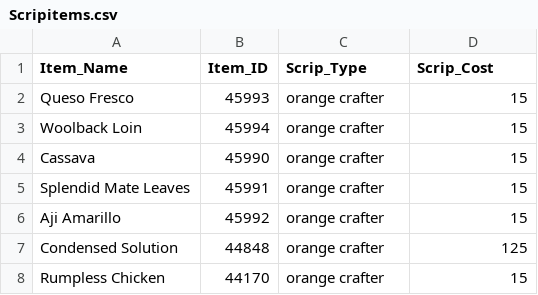
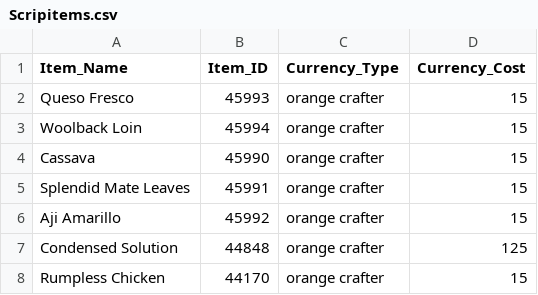
Before and after one commit to Joshsumers/FFXIVDiscordBot, a CSV file: Scripitems.csv, drawn as a sheet; only a part is shown.

Commit message:
Changed Schema and wording from Scrip to currency this more accurately reflects those items which do not use a scrip type currency. This Schema was changed in both the csv as well as code itself Expensiveitems CSV added as a WIP for the next step in the code base which will check for underpriced items and alert.

```diff
--- a/Scripitems.csv
+++ b/Scripitems.csv
@@ -1,2 +1,2 @@
-Item_Name,Item_ID,Scrip_Type,Scrip_Cost
+Item_Name,Item_ID,Currency_Type,Currency_Cost
 Queso Fresco,45993,orange crafter,15
```
Also changed, not shown: 3 other files.
